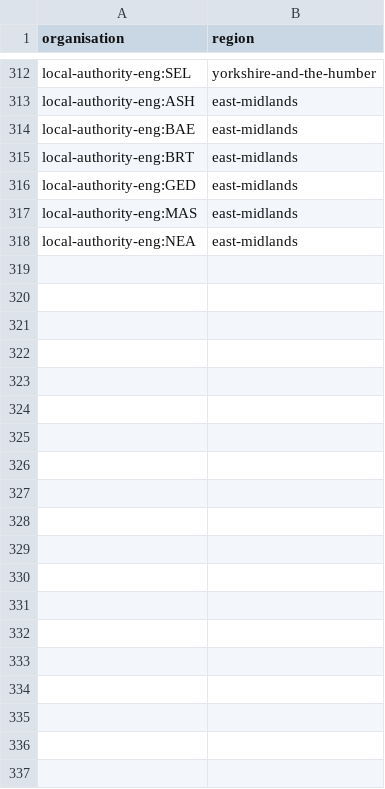
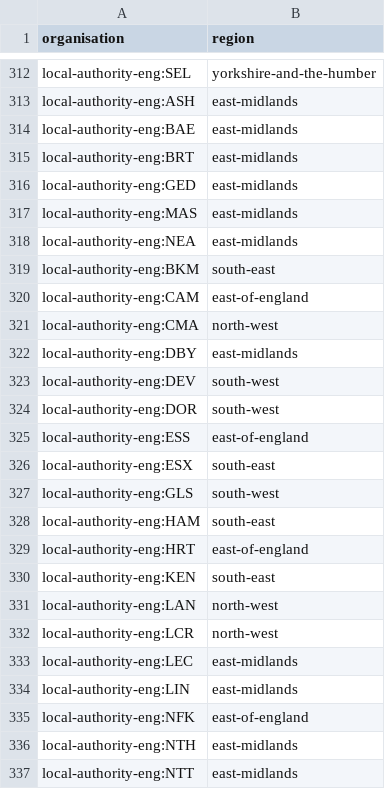
Before and after one commit to digital-land/organisation-dataset, a CSV file: data/lookup/local-authority-to-region.csv, drawn as a sheet; only a part is shown, gaps mark what is left out; the diff covers the shown part only.

Commit message:
Patch local authority to region data; cty local authorities in patch/region.csv

```diff
--- a/data/lookup/local-authority-to-region.csv
+++ b/data/lookup/local-authority-to-region.csv
@@ -318 +318,20 @@ local-authority-eng:MAS,east-midlands
 local-authority-eng:NEA,east-midlands
+local-authority-eng:BKM,south-east
+local-authority-eng:CAM,east-of-england
+local-authority-eng:CMA,north-west
+local-authority-eng:DBY,east-midlands
+local-authority-eng:DEV,south-west
+local-authority-eng:DOR,south-west
+local-authority-eng:ESS,east-of-england
+local-authority-eng:ESX,south-east
+local-authority-eng:GLS,south-west
+local-authority-eng:HAM,south-east
+local-authority-eng:HRT,east-of-england
+local-authority-eng:KEN,south-east
+local-authority-eng:LAN,north-west
+local-authority-eng:LCR,north-west
+local-authority-eng:LEC,east-midlands
+local-authority-eng:LIN,east-midlands
+local-authority-eng:NFK,east-of-england
+local-authority-eng:NTH,east-midlands
+local-authority-eng:NTT,east-midlands
```
Also changed, not shown: 9 added rows elsewhere in this file, 2 other files.
